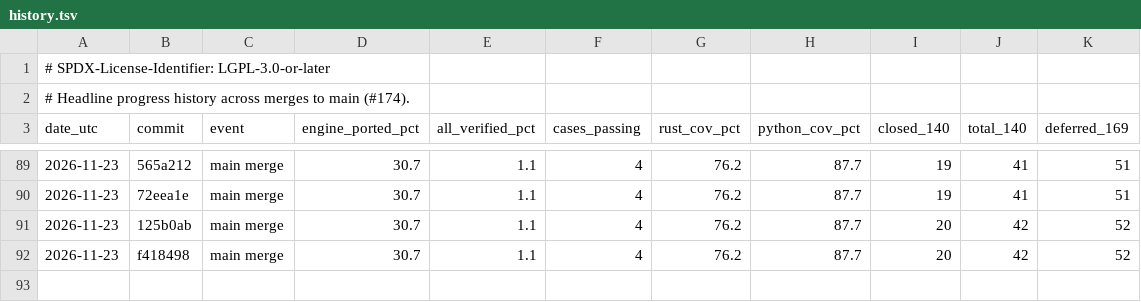
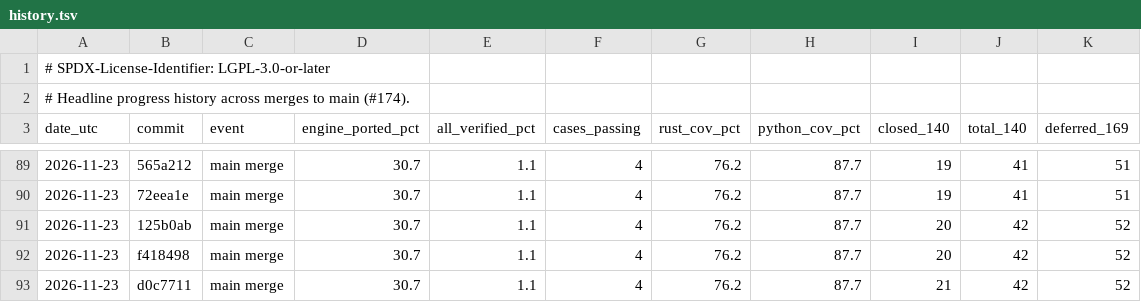
Before and after one commit to joshspeagle/FlexMESA, a TSV file: benchmarks/dashboard/history.tsv, drawn as a sheet; only a part is shown, gaps mark what is left out; the diff names each change by its address in the sheet, - before the commit and + after, or states it on an @@ line.

```diff
--- a/benchmarks/dashboard/history.tsv
+++ b/benchmarks/dashboard/history.tsv
+row 93: 2026-11-23 | d0c7711 | main merge | 30.7 | 1.1 | 4 | 76.2 | 87.7 | 21 | 42 | 52
```
Also changed, not shown: 5 other files.
